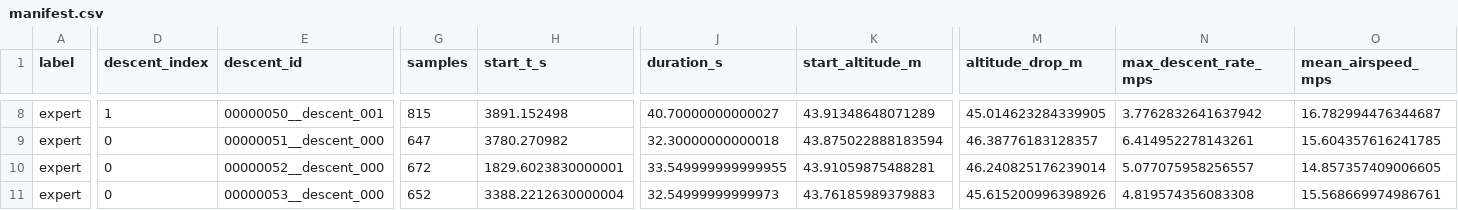
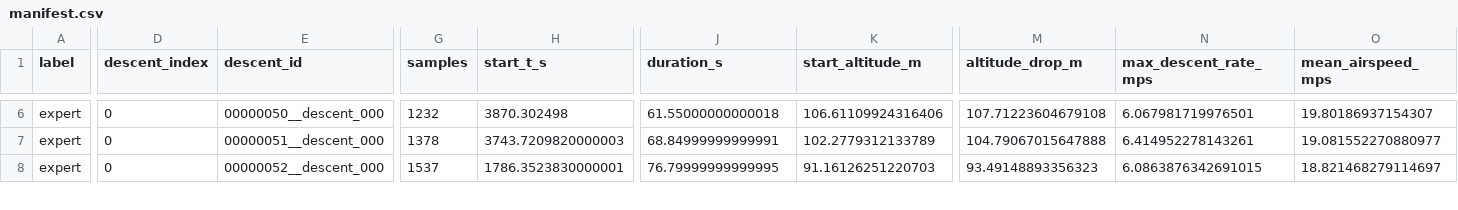
Before and after one commit to jn89b/ardupilot_parse, a CSV file: data/landing_cache/manifest.csv, drawn as a sheet; only a part is shown, gaps mark what is left out; removed rows and columns are numbered as before the commit, all else as after; rows hold the shown columns only; the diff covers the shown part only; the diff names each change by its address in the sheet, - before the commit and + after, or states it on an @@ line.

```diff
--- a/data/landing_cache/manifest.csv
+++ b/data/landing_cache/manifest.csv
-D6 (descent_index): 1
+D6 (descent_index): 0
-E6 (descent_id): 00000050__descent_001
+E6 (descent_id): 00000050__descent_000
-G6 (samples): 815
+G6 (samples): 1232
-H6 (start_t_s): 3891.152498
+H6 (start_t_s): 3870.302498
-J6 (duration_s): 40.70000000000027
+J6 (duration_s): 61.55000000000018
-K6 (start_altitude_m): 43.91348648071289
+K6 (start_altitude_m): 106.61109924316406
-M6 (altitude_drop_m): 45.014623284339905
+M6 (altitude_drop_m): 107.71223604679108
-N6 (max_descent_rate_mps): 3.7762832641637942
+N6 (max_descent_rate_mps): 6.067981719976501
-O6 (mean_airspeed_mps): 16.782994476344687
+O6 (mean_airspeed_mps): 19.80186937154307
-G7 (samples): 647
+G7 (samples): 1378
-H7 (start_t_s): 3780.270982
+H7 (start_t_s): 3743.7209820000003
-J7 (duration_s): 32.30000000000018
+J7 (duration_s): 68.84999999999991
-K7 (start_altitude_m): 43.875022888183594
+K7 (start_altitude_m): 102.2779312133789
-M7 (altitude_drop_m): 46.38776183128357
+M7 (altitude_drop_m): 104.79067015647888
-O7 (mean_airspeed_mps): 15.604357616241785
+O7 (mean_airspeed_mps): 19.081552270880977
-G8 (samples): 672
+G8 (samples): 1537
-H8 (start_t_s): 1829.6023830000001
+H8 (start_t_s): 1786.3523830000001
-J8 (duration_s): 33.549999999999955
+J8 (duration_s): 76.79999999999995
-K8 (start_altitude_m): 43.91059875488281
+K8 (start_altitude_m): 91.16126251220703
-M8 (altitude_drop_m): 46.240825176239014
+M8 (altitude_drop_m): 93.49148893356323
-N8 (max_descent_rate_mps): 5.077075958256557
+N8 (max_descent_rate_mps): 6.0863876342691015
-O8 (mean_airspeed_mps): 14.857357409006605
+O8 (mean_airspeed_mps): 18.821468279114697
-row 11: expert | 0 | 00000053__descent_000 | 652 | 3388.2212630000004 | 32.54999999999973 | 43.76185989379883 | 45.615200996398926 | 4.819574356083308 | 15.568669974986761
```
Also changed, not shown: 4 removed rows and 71 edited cells elsewhere in this file, 13 other files.
